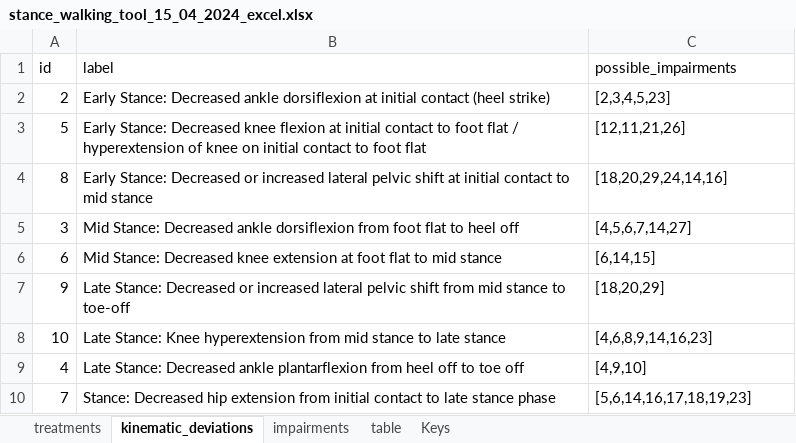
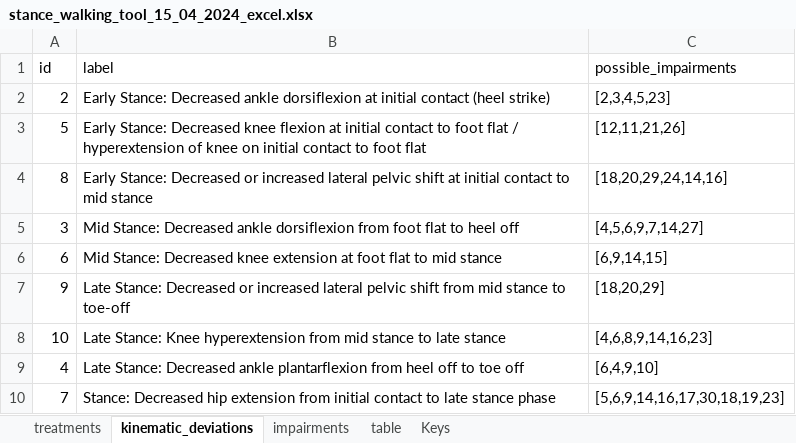
Before and after one commit to wanhoyinjoshua/gaitanalysersubjective, an Excel workbook: app/jsonfiles/excel/stance/stance_walking_tool_15_04_2024_excel.xlsx, sheet kinematic_deviations, drawn as a sheet; values as stored, in another font and other column widths than the file's, no borders; the diff names each change by its address in the sheet, - before the commit and + after, or states it on an @@ line.

```diff
--- a/app/jsonfiles/excel/stance/stance_walking_tool_15_04_2024_excel.xlsx (sheet kinematic_deviations)
+++ b/app/jsonfiles/excel/stance/stance_walking_tool_15_04_2024_excel.xlsx (sheet kinematic_deviations)
-C5 (possible_impairments): [4,5,6,7,14,27]
+C5 (possible_impairments): [4,5,6,9,7,14,27]
-C6 (possible_impairments): [6,14,15]
+C6 (possible_impairments): [6,9,14,15]
-C9 (possible_impairments): [4,9,10]
+C9 (possible_impairments): [6,4,9,10]
-C10 (possible_impairments): [5,6,14,16,17,18,19,23]
+C10 (possible_impairments): [5,6,9,14,16,17,30,18,19,23]
```
Also changed, not shown: sheet impairments, app/jsonfiles/excel/swing/swing_walking_tool_08_05_2024_macro_edited_pm.xlsm, 2 other files.
